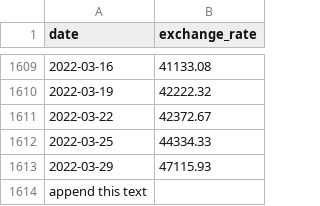
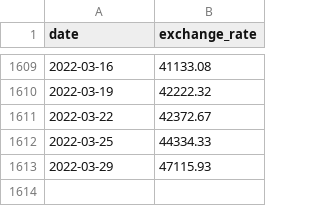
Before and after one commit to afaqir37/42_cpp_pool, a CSV file: cpp_pool/day09/ex00/data.csv, drawn as a sheet; only a part is shown, gaps mark what is left out.

```diff
--- a/cpp_pool/day09/ex00/data.csv
+++ b/cpp_pool/day09/ex00/data.csv
@@ -1613,2 +1613 @@ date,exchange_rate
 2022-03-29,47115.93
-append this text
```
Also changed, not shown: 6 other files.
